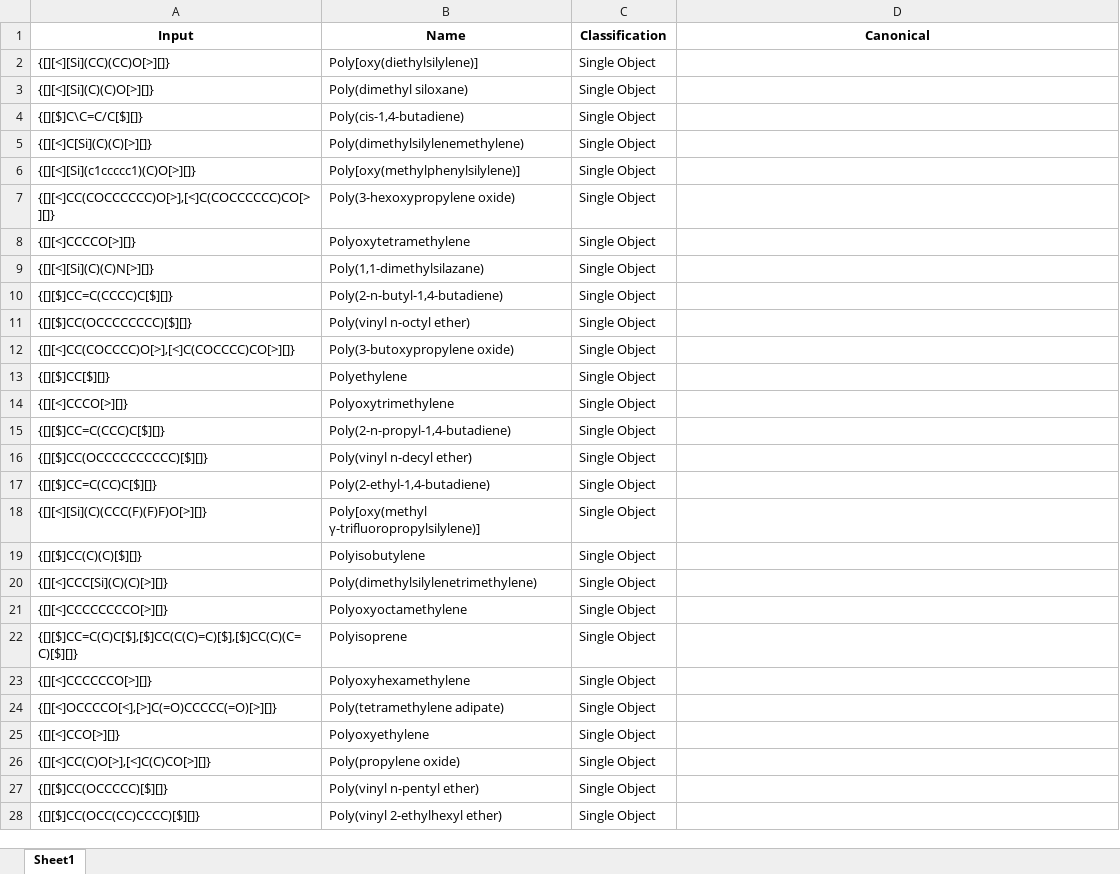
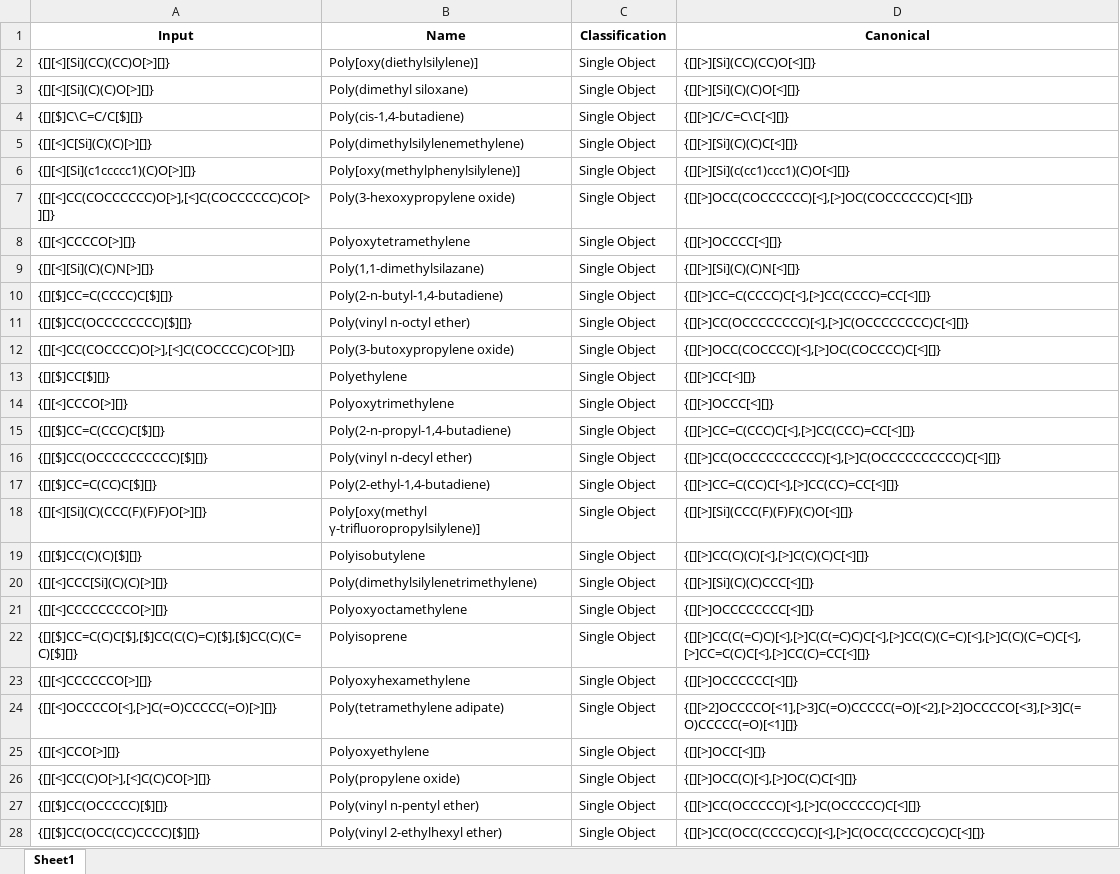
Before and after one commit to olsenlabmit/BigSMILES-Canon, an Excel workbook: polymercanon/Validation.xlsx, sheet Sheet1, drawn as a sheet; only a part is shown; values as stored, in another font and other column widths than the file's, no borders; table styles not drawn; the diff covers the shown part only; the diff names each change by its address in the sheet, - before the commit and + after, or states it on an @@ line.

Commit message:
Update canonical results in Excel files; add result outputs to Paper-Results
- Updated Canonical column in polymercanon/Validation.xlsx (483/483 entries)
- Updated Canonical column in polymercanon/Same polymer many notations.xlsx (81/81 entries)
- Updated Single Object Canonicalized column in polymercanon/Canonicalization_Validation.xlsx
  across all sheets (Single Object, Block, Segmented & Graft, Star & H-polymer,
  Dendrimer & Network, Ladder) — 1762 cells updated where matching targets found
- Added polymercanon/Paper-Results/Excel/validation_results.xlsx (483-entry run output)
- Added polymercanon/Paper-Results/Excel/many_notations_results.xlsx (81-entry run output)

All canonical outputs generated with the undirected-path fix applied
(fix/choose-bonding-descriptors-undirected-path branch).

```diff
--- a/polymercanon/Validation.xlsx (sheet Sheet1)
+++ b/polymercanon/Validation.xlsx (sheet Sheet1)
-D2 (Canonical): (empty)
+D2 (Canonical): {[][>][Si](CC)(CC)O[<][]}
-D3 (Canonical): (empty)
+D3 (Canonical): {[][>][Si](C)(C)O[<][]}
-D4 (Canonical): (empty)
+D4 (Canonical): {[][>]C/C=C\C[<][]}
-D5 (Canonical): (empty)
+D5 (Canonical): {[][>][Si](C)(C)C[<][]}
-D6 (Canonical): (empty)
+D6 (Canonical): {[][>][Si](c(cc1)ccc1)(C)O[<][]}
-D7 (Canonical): (empty)
+D7 (Canonical): {[][>]OCC(COCCCCCC)[<],[>]OC(COCCCCCC)C[<][]}
-D8 (Canonical): (empty)
+D8 (Canonical): {[][>]OCCCC[<][]}
-D9 (Canonical): (empty)
+D9 (Canonical): {[][>][Si](C)(C)N[<][]}
-D10 (Canonical): (empty)
+D10 (Canonical): {[][>]CC=C(CCCC)C[<],[>]CC(CCCC)=CC[<][]}
-D11 (Canonical): (empty)
+D11 (Canonical): {[][>]CC(OCCCCCCCC)[<],[>]C(OCCCCCCCC)C[<][]}
-D12 (Canonical): (empty)
+D12 (Canonical): {[][>]OCC(COCCCC)[<],[>]OC(COCCCC)C[<][]}
-D13 (Canonical): (empty)
+D13 (Canonical): {[][>]CC[<][]}
-D14 (Canonical): (empty)
+D14 (Canonical): {[][>]OCCC[<][]}
-D15 (Canonical): (empty)
+D15 (Canonical): {[][>]CC=C(CCC)C[<],[>]CC(CCC)=CC[<][]}
-D16 (Canonical): (empty)
+D16 (Canonical): {[][>]CC(OCCCCCCCCCC)[<],[>]C(OCCCCCCCCCC)C[<][]}
-D17 (Canonical): (empty)
+D17 (Canonical): {[][>]CC=C(CC)C[<],[>]CC(CC)=CC[<][]}
-D18 (Canonical): (empty)
+D18 (Canonical): {[][>][Si](CCC(F)(F)F)(C)O[<][]}
-D19 (Canonical): (empty)
+D19 (Canonical): {[][>]CC(C)(C)[<],[>]C(C)(C)C[<][]}
-D20 (Canonical): (empty)
+D20 (Canonical): {[][>][Si](C)(C)CCC[<][]}
-D21 (Canonical): (empty)
+D21 (Canonical): {[][>]OCCCCCCCC[<][]}
-D22 (Canonical): (empty)
+D22 (Canonical): {[][>]CC(C(=C)C)[<],[>]C(C(=C)C)C[<],[>]CC(C)(C=C)[<],[>]C(C)(C=C)C[<],[>]CC=C(C)C[<],[>]CC(C)=CC[<][]}
-D23 (Canonical): (empty)
+D23 (Canonical): {[][>]OCCCCCC[<][]}
-D24 (Canonical): (empty)
+D24 (Canonical): {[][>2]OCCCCO[<1],[>3]C(=O)CCCCC(=O)[<2],[>2]OCCCCO[<3],[>3]C(=O)CCCCC(=O)[<1][]}
-D25 (Canonical): (empty)
+D25 (Canonical): {[][>]OCC[<][]}
-D26 (Canonical): (empty)
+D26 (Canonical): {[][>]OCC(C)[<],[>]OC(C)C[<][]}
-D27 (Canonical): (empty)
+D27 (Canonical): {[][>]CC(OCCCCC)[<],[>]C(OCCCCC)C[<][]}
-D28 (Canonical): (empty)
+D28 (Canonical): {[][>]CC(OCC(CCCC)CC)[<],[>]C(OCC(CCCC)CC)C[<][]}
```
Also changed, not shown: 456 edited cells elsewhere in this sheet, polymercanon/Canonicalization_Validation.xlsx, polymercanon/Same polymer many notations.xlsx, 2 other files.
